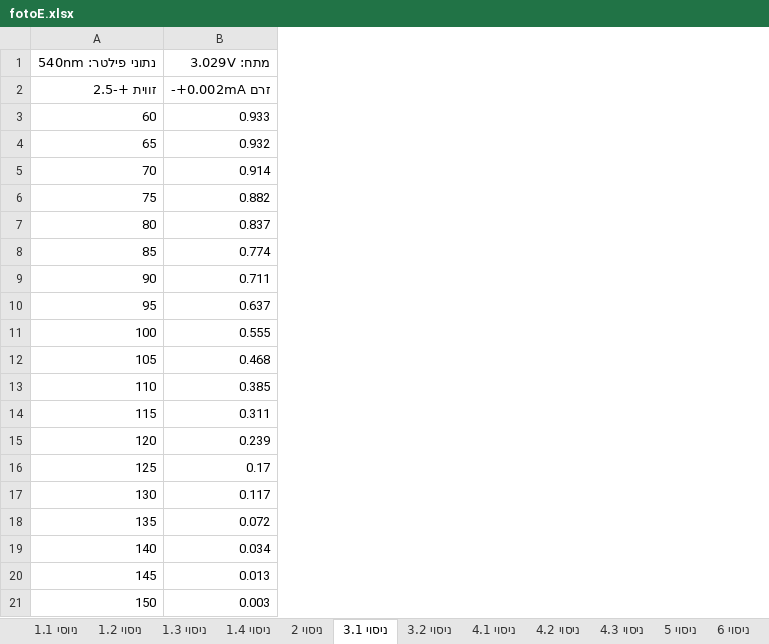
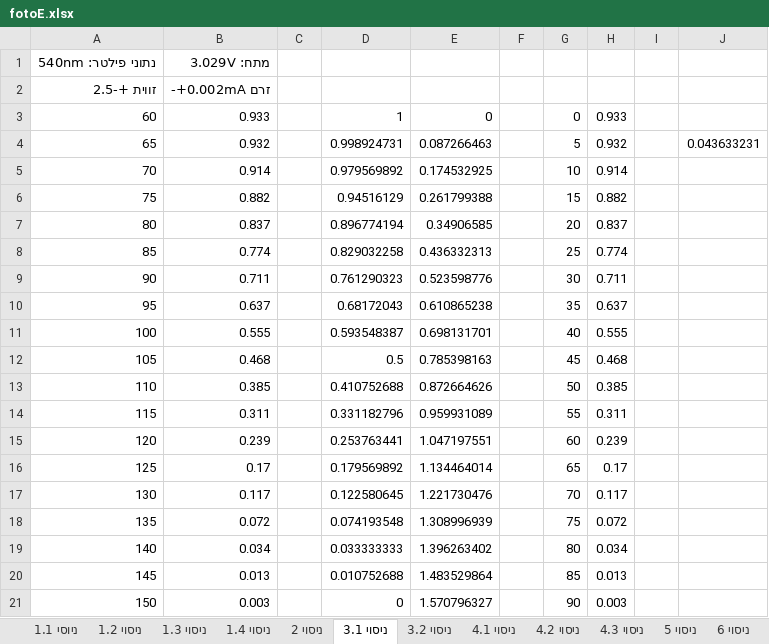
Before and after one commit to michaelp4/arielmichaelshare, an Excel workbook: fotoE.xlsx, sheet ניסוי 3.1, drawn as a sheet; values as stored, in another font and other column widths than the file's, no borders; the diff names each change by its address in the sheet, - before the commit and + after, or states it on an @@ line.

```diff
--- a/fotoE.xlsx (sheet ניסוי 3.1)
+++ b/fotoE.xlsx (sheet ניסוי 3.1)
+column C, empty
+column D, rows 3-21: 1 | 0.998924731 | 0.979569892 | 0.94516129 | 0.896774194 | 0.829032258 | 0.761290323 | 0.68172043 | 0.593548387 | 0.5 | 0.410752688 | 0.331182796 | 0.253763441 | 0.179569892 | 0.122580645 | 0.074193548 | 0.033333333 | 0.010752688 | 0
+column E, rows 3-21: 0 | 0.087266463 | 0.174532925 | 0.261799388 | 0.34906585 | 0.436332313 | 0.523598776 | 0.610865238 | 0.698131701 | 0.785398163 | 0.872664626 | 0.959931089 | 1.047197551 | 1.134464014 | 1.221730476 | 1.308996939 | 1.396263402 | 1.483529864 | 1.570796327
+column F, empty
+column G, rows 3-21: 0 | 5 | 10 | 15 | 20 | 25 | 30 | 35 | 40 | 45 | 50 | 55 | 60 | 65 | 70 | 75 | 80 | 85 | 90
+column H, rows 3-21: 0.933 | 0.932 | 0.914 | 0.882 | 0.837 | 0.774 | 0.711 | 0.637 | 0.555 | 0.468 | 0.385 | 0.311 | 0.239 | 0.17 | 0.117 | 0.072 | 0.034 | 0.013 | 0.003
+column I, empty
+column J, row 4: 0.043633231
```
Also changed, not shown: sheet ניסוי 6, sheet ניסוי 3.2, sheet ניסוי 1.2, sheet ניוסי 1.1, formulas that keep their value, 8 other files.
